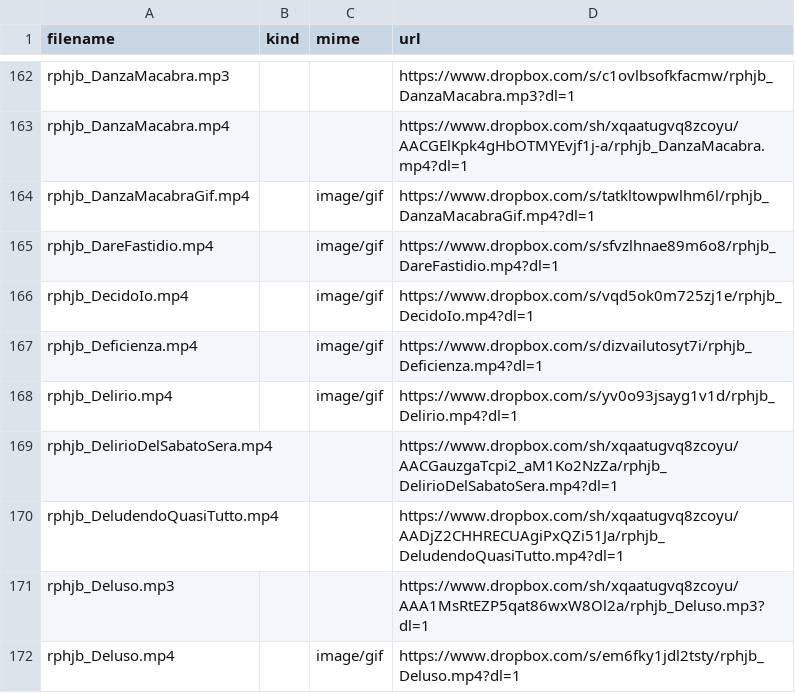
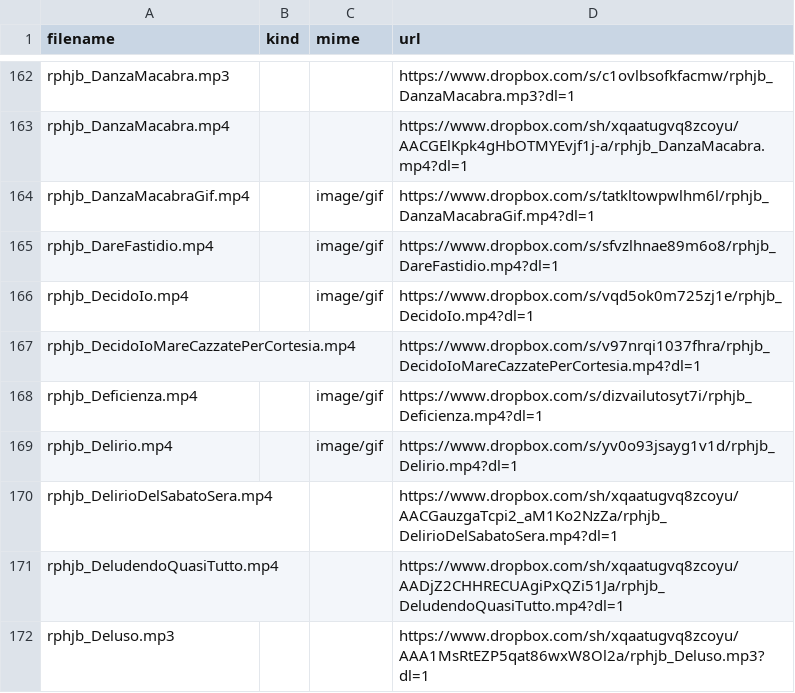
Before and after one commit to benkio/sBots, a CSV file: richardPHJBensonBot/rphjb_list.csv, drawn as a sheet; only a part is shown, gaps mark what is left out; the shorter side is filled out with more unchanged rows.

```diff
--- a/richardPHJBensonBot/rphjb_list.csv
+++ b/richardPHJBensonBot/rphjb_list.csv
@@ -166,2 +166,3 @@ rphjb_DareFastidio.mp4,,image/gif,https://www.dropbox.com/s/sfvzlhnae89m6o8/rphj
 rphjb_DecidoIo.mp4,,image/gif,https://www.dropbox.com/s/vqd5ok0m725zj1e/rphjb_DecidoIo.mp4?dl=1
+rphjb_DecidoIoMareCazzatePerCortesia.mp4,,,https://www.dropbox.com/s/v97nrqi1037fhra/rphjb_DecidoIoMareCazzatePerCortesia.mp4?dl=1
 rphjb_Deficienza.mp4,,image/gif,https://www.dropbox.com/s/dizvailutosyt7i/rphjb_Deficienza.mp4?dl=1
```
Also changed, not shown: 4 other files.
